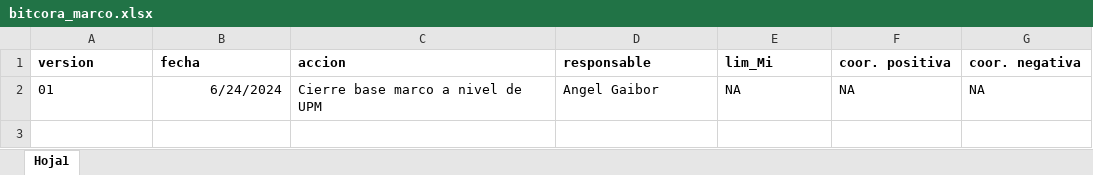
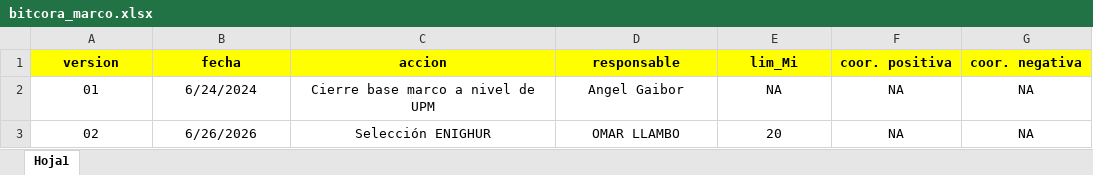
Before and after one commit to angelgaibor/marco_administracion, an Excel workbook: productos/01_general/bitcora_marco.xlsx, sheet Hoja1, drawn as a sheet; values as stored, in another font and other column widths than the file's, no borders; the diff names each change by its address in the sheet, - before the commit and + after, or states it on an @@ line.

Commit message:
seleccion enighur 2023

```diff
--- a/productos/01_general/bitcora_marco.xlsx (sheet Hoja1)
+++ b/productos/01_general/bitcora_marco.xlsx (sheet Hoja1)
@@ A1:G1 fill: none → #FFFF00, alignment: left → center @@
-A2 alignment: left
+A2 alignment: center
-B2 alignment: right
+B2 alignment: center
-C2:G2 alignment: left
+C2:G2 alignment: center
+row 3: 02 | 6/26/2026 | Selección ENIGHUR | OMAR LLAMBO | 20 | NA | NA
```
Also changed, not shown: 3 other files.
